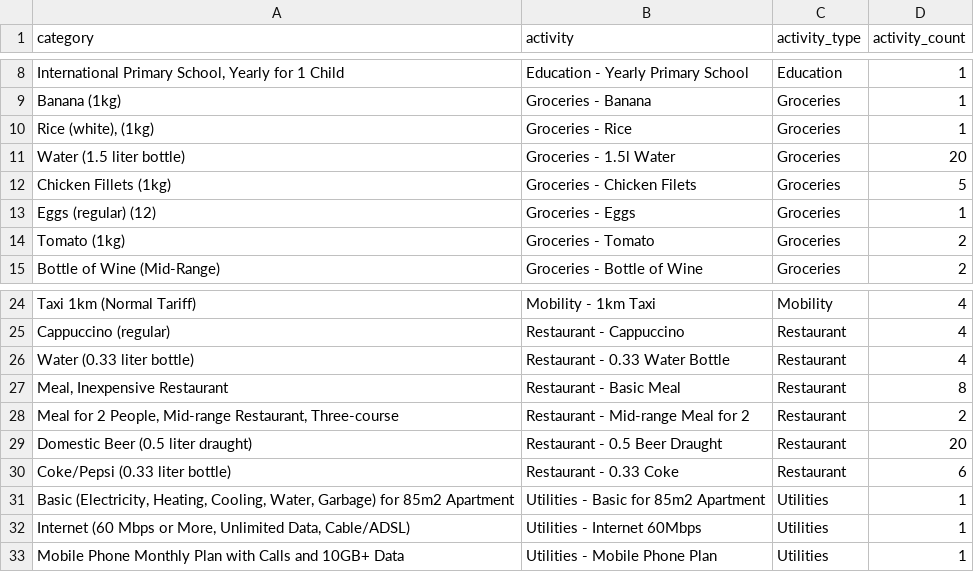
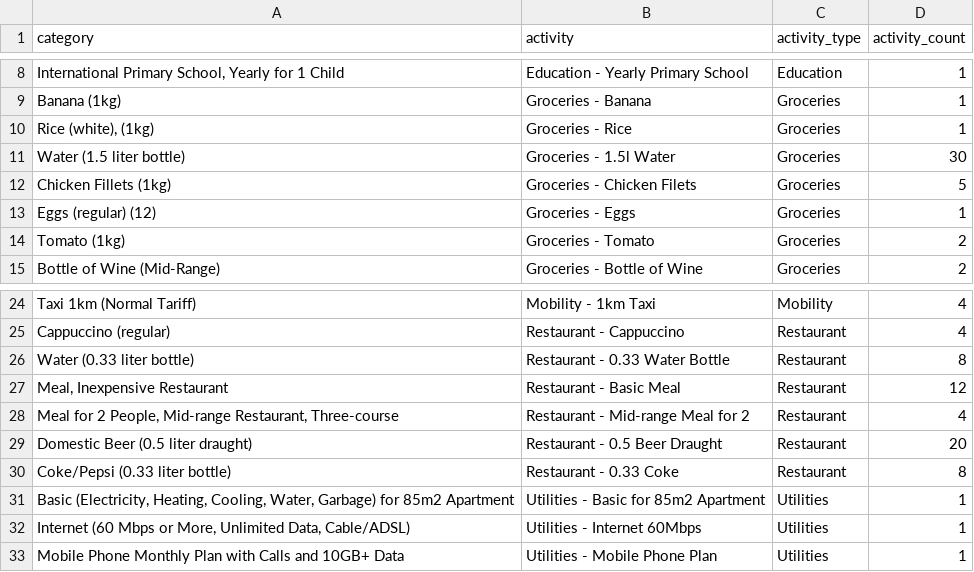
Before and after one commit to timhiebenthal/expat, a CSV file: dbt/seeds/seed_activity_mapping.csv, drawn as a sheet; only a part is shown, gaps mark what is left out.

```diff
--- a/dbt/seeds/seed_activity_mapping.csv
+++ b/dbt/seeds/seed_activity_mapping.csv
@@ -10,3 +10,3 @@
 "Rice (white), (1kg)","Groceries - Rice","Groceries",1
-"Water (1.5 liter bottle)","Groceries - 1.5l Water","Groceries",20
+"Water (1.5 liter bottle)","Groceries - 1.5l Water","Groceries",30
 "Chicken Fillets (1kg)","Groceries - Chicken Filets","Groceries",5
@@ -25,7 +25,7 @@
 "Cappuccino (regular)","Restaurant - Cappuccino","Restaurant",4
-"Water (0.33 liter bottle)","Restaurant - 0.33 Water Bottle","Restaurant",4
-"Meal, Inexpensive Restaurant","Restaurant - Basic Meal","Restaurant",8
-"Meal for 2 People, Mid-range Restaurant, Three-course","Restaurant - Mid-range Meal for 2","Restaurant",2
+"Water (0.33 liter bottle)","Restaurant - 0.33 Water Bottle","Restaurant",8
+"Meal, Inexpensive Restaurant","Restaurant - Basic Meal","Restaurant",12
+"Meal for 2 People, Mid-range Restaurant, Three-course","Restaurant - Mid-range Meal for 2","Restaurant",4
 "Domestic Beer (0.5 liter draught)","Restaurant - 0.5 Beer Draught","Restaurant",20
-"Coke/Pepsi (0.33 liter bottle)","Restaurant - 0.33 Coke","Restaurant",6
+"Coke/Pepsi (0.33 liter bottle)","Restaurant - 0.33 Coke","Restaurant",8
 "Basic (Electricity, Heating, Cooling, Water, Garbage) for 85m2 Apartment","Utilities - Basic for 85m2 Apartment","Utilities",1
```
Also changed, not shown: 3 other files.
